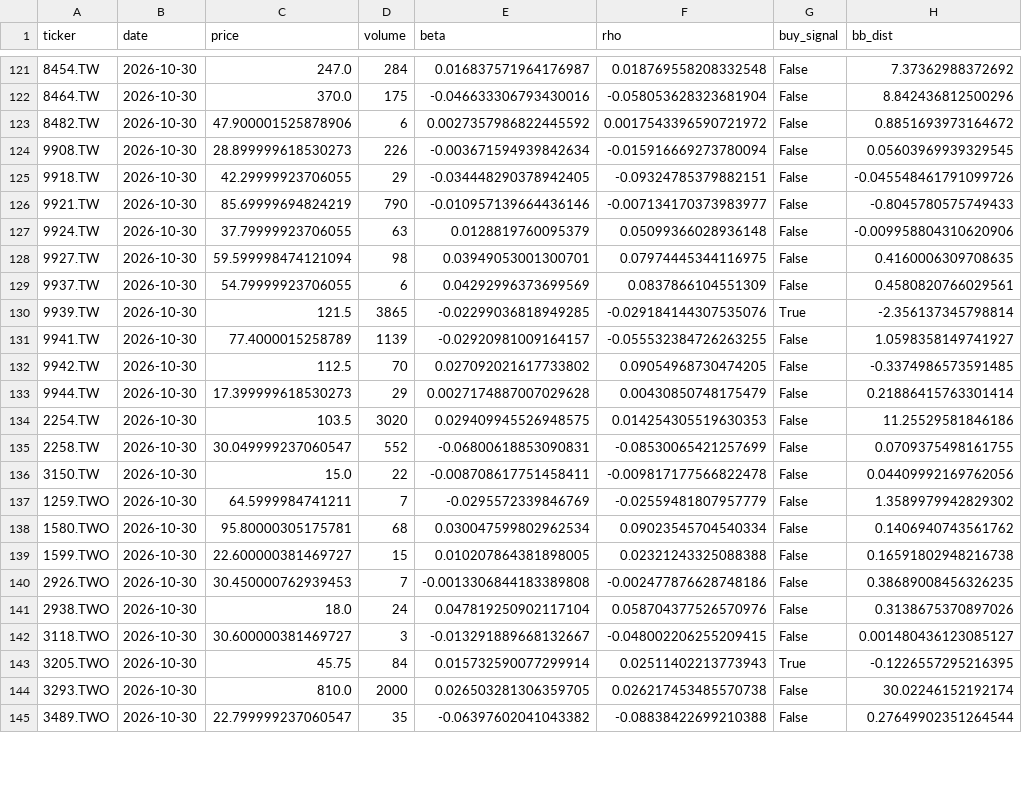
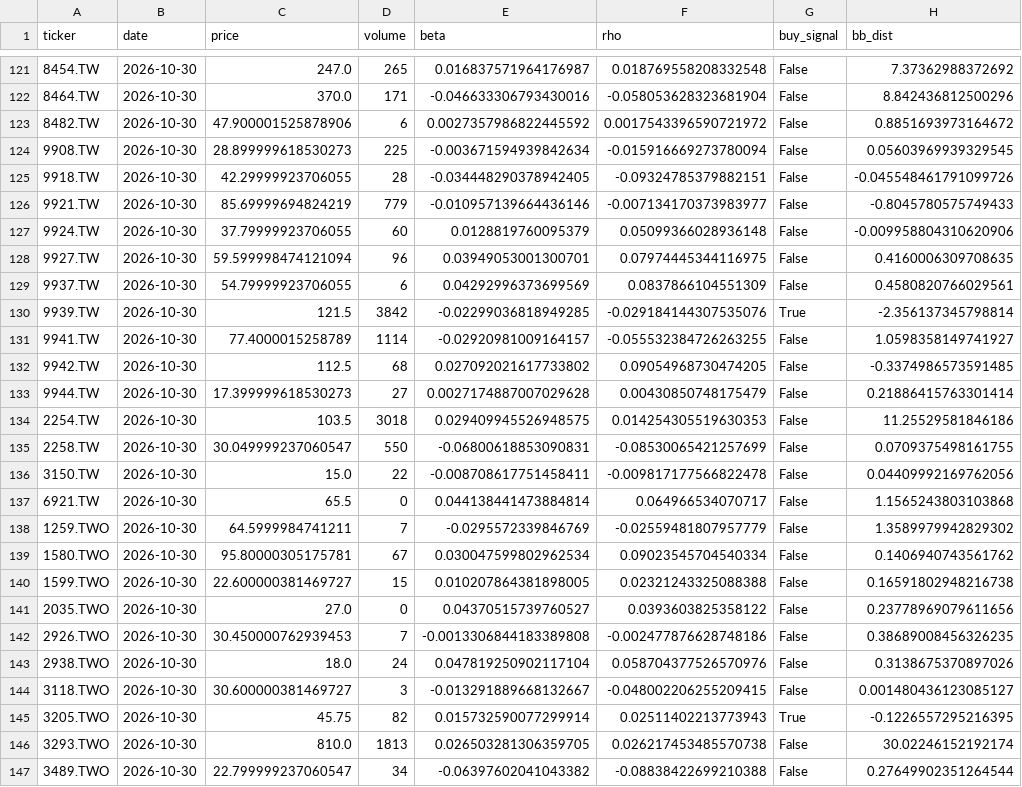
Before and after one commit to bdron0222-cpu/stock_engine, a CSV file: watchlist_noise.csv, drawn as a sheet; only a part is shown, gaps mark what is left out; the diff covers the shown part only.

```diff
--- a/watchlist_noise.csv
+++ b/watchlist_noise.csv
@@ -121,20 +121,22 @@ ticker,date,price,volume,beta,rho,buy_signal,bb_dist
-8454.TW,2026-10-30,247.0,284,0.016837571964176987,0.018769558208332548,False,7.37362988372692
-8464.TW,2026-10-30,370.0,175,-0.046633306793430016,-0.058053628323681904,False,8.842436812500296
+8454.TW,2026-10-30,247.0,265,0.016837571964176987,0.018769558208332548,False,7.37362988372692
+8464.TW,2026-10-30,370.0,171,-0.046633306793430016,-0.058053628323681904,False,8.842436812500296
 8482.TW,2026-10-30,47.900001525878906,6,0.0027357986822445592,0.0017543396590721972,False,0.8851693973164672
-9908.TW,2026-10-30,28.899999618530273,226,-0.003671594939842634,-0.015916669273780094,False,0.05603969939329545
-9918.TW,2026-10-30,42.29999923706055,29,-0.034448290378942405,-0.09324785379882151,False,-0.045548461791099726
-9921.TW,2026-10-30,85.69999694824219,790,-0.010957139664436146,-0.007134170373983977,False,-0.8045780575749433
-9924.TW,2026-10-30,37.79999923706055,63,0.0128819760095379,0.05099366028936148,False,-0.009958804310620906
-9927.TW,2026-10-30,59.599998474121094,98,0.03949053001300701,0.07974445344116975,False,0.4160006309708635
+9908.TW,2026-10-30,28.899999618530273,225,-0.003671594939842634,-0.015916669273780094,False,0.05603969939329545
+9918.TW,2026-10-30,42.29999923706055,28,-0.034448290378942405,-0.09324785379882151,False,-0.045548461791099726
+9921.TW,2026-10-30,85.69999694824219,779,-0.010957139664436146,-0.007134170373983977,False,-0.8045780575749433
+9924.TW,2026-10-30,37.79999923706055,60,0.0128819760095379,0.05099366028936148,False,-0.009958804310620906
+9927.TW,2026-10-30,59.599998474121094,96,0.03949053001300701,0.07974445344116975,False,0.4160006309708635
 9937.TW,2026-10-30,54.79999923706055,6,0.04292996373699569,0.0837866104551309,False,0.4580820766029561
-9939.TW,2026-10-30,121.5,3865,-0.02299036818949285,-0.029184144307535076,True,-2.356137345798814
-9941.TW,2026-10-30,77.4000015258789,1139,-0.02920981009164157,-0.055532384726263255,False,1.0598358149741927
-9942.TW,2026-10-30,112.5,70,0.027092021617733802,0.09054968730474205,False,-0.3374986573591485
-9944.TW,2026-10-30,17.399999618530273,29,0.0027174887007029628,0.00430850748175479,False,0.21886415763301414
-2254.TW,2026-10-30,103.5,3020,0.029409945526948575,0.014254305519630353,False,11.25529581846186
-2258.TW,2026-10-30,30.049999237060547,552,-0.06800618853090831,-0.08530065421257699,False,0.0709375498161755
+9939.TW,2026-10-30,121.5,3842,-0.02299036818949285,-0.029184144307535076,True,-2.356137345798814
+9941.TW,2026-10-30,77.4000015258789,1114,-0.02920981009164157,-0.055532384726263255,False,1.0598358149741927
+9942.TW,2026-10-30,112.5,68,0.027092021617733802,0.09054968730474205,False,-0.3374986573591485
+9944.TW,2026-10-30,17.399999618530273,27,0.0027174887007029628,0.00430850748175479,False,0.21886415763301414
+2254.TW,2026-10-30,103.5,3018,0.029409945526948575,0.014254305519630353,False,11.25529581846186
+2258.TW,2026-10-30,30.049999237060547,550,-0.06800618853090831,-0.08530065421257699,False,0.0709375498161755
 3150.TW,2026-10-30,15.0,22,-0.008708617751458411,-0.009817177566822478,False,0.04409992169762056
+6921.TW,2026-10-30,65.5,0,0.044138441473884814,0.064966534070717,False,1.1565243803103868
 1259.TWO,2026-10-30,64.5999984741211,7,-0.0295572339846769,-0.02559481807957779,False,1.3589979942829302
-1580.TWO,2026-10-30,95.80000305175781,68,0.030047599802962534,0.09023545704540334,False,0.1406940743561762
+1580.TWO,2026-10-30,95.80000305175781,67,0.030047599802962534,0.09023545704540334,False,0.1406940743561762
 1599.TWO,2026-10-30,22.600000381469727,15,0.010207864381898005,0.02321243325088388,False,0.16591802948216738
+2035.TWO,2026-10-30,27.0,0,0.04370515739760527,0.0393603825358122,False,0.23778969079611656
 2926.TWO,2026-10-30,30.450000762939453,7,-0.0013306844183389808,-0.002477876628748186,False,0.38689008456326235
@@ -142,4 +144,4 @@ ticker,date,price,volume,beta,rho,buy_signal,bb_dist
 3118.TWO,2026-10-30,30.600000381469727,3,-0.013291889668132667,-0.048002206255209415,False,0.001480436123085127
-3205.TWO,2026-10-30,45.75,84,0.015732590077299914,0.02511402213773943,True,-0.1226557295216395
-3293.TWO,2026-10-30,810.0,2000,0.026503281306359705,0.026217453485570738,False,30.02246152192174
-3489.TWO,2026-10-30,22.799999237060547,35,-0.06397602041043382,-0.08838422699210388,False,0.27649902351264544
+3205.TWO,2026-10-30,45.75,82,0.015732590077299914,0.02511402213773943,True,-0.1226557295216395
+3293.TWO,2026-10-30,810.0,1813,0.026503281306359705,0.026217453485570738,False,30.02246152192174
+3489.TWO,2026-10-30,22.799999237060547,34,-0.06397602041043382,-0.08838422699210388,False,0.27649902351264544
```
Also changed, not shown: 128 edited cells elsewhere in this file, all_candidates_proximity.csv, watchlist_aggressive.csv, 1 other file.
